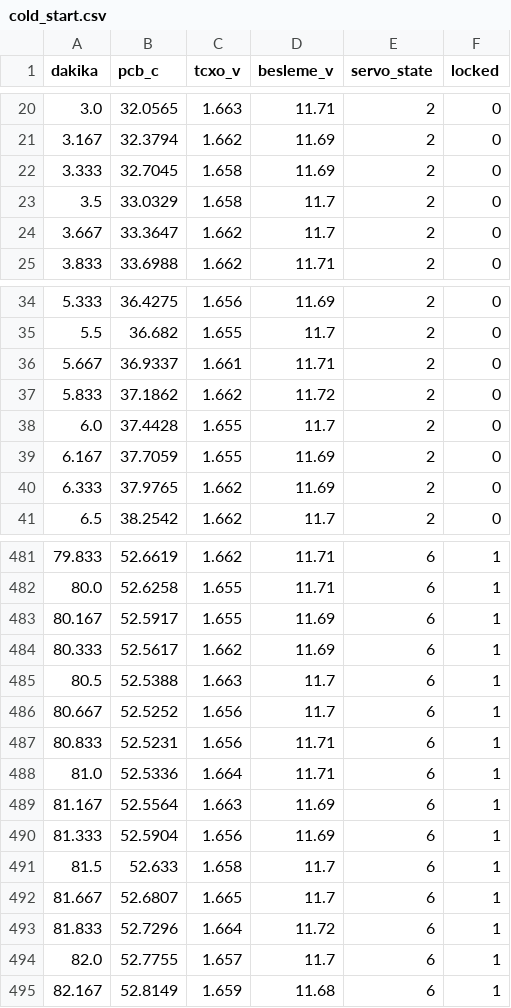
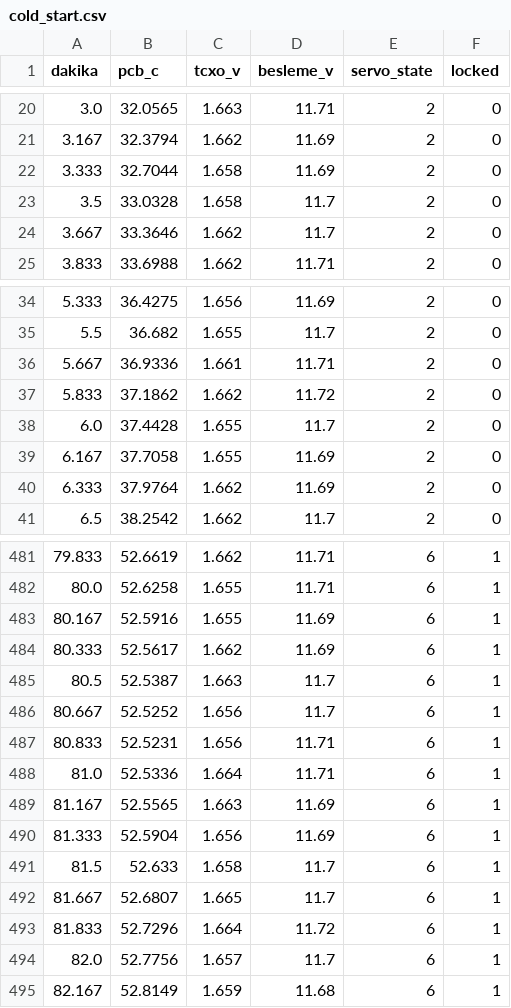
Before and after one commit to Pangea567/gnsdo-scpi-simulator, a CSV file: experiments/data/cold_start.csv, drawn as a sheet; only a part is shown, gaps mark what is left out; the diff covers the shown part only.

```diff
--- a/experiments/data/cold_start.csv
+++ b/experiments/data/cold_start.csv
@@ -21,5 +21,5 @@ dakika,pcb_c,tcxo_v,besleme_v,servo_state,locked
 3.167,32.3794,1.662,11.69,2,0
-3.333,32.7045,1.658,11.69,2,0
-3.5,33.0329,1.658,11.7,2,0
-3.667,33.3647,1.662,11.7,2,0
+3.333,32.7044,1.658,11.69,2,0
+3.5,33.0328,1.658,11.7,2,0
+3.667,33.3646,1.662,11.7,2,0
 3.833,33.6988,1.662,11.71,2,0
@@ -35,7 +35,7 @@ dakika,pcb_c,tcxo_v,besleme_v,servo_state,locked
 5.5,36.682,1.655,11.7,2,0
-5.667,36.9337,1.661,11.71,2,0
+5.667,36.9336,1.661,11.71,2,0
 5.833,37.1862,1.662,11.72,2,0
 6.0,37.4428,1.655,11.7,2,0
-6.167,37.7059,1.655,11.69,2,0
-6.333,37.9765,1.662,11.69,2,0
+6.167,37.7058,1.655,11.69,2,0
+6.333,37.9764,1.662,11.69,2,0
 6.5,38.2542,1.662,11.7,2,0
@@ -482,5 +482,5 @@ dakika,pcb_c,tcxo_v,besleme_v,servo_state,locked
 80.0,52.6258,1.655,11.71,6,1
-80.167,52.5917,1.655,11.69,6,1
+80.167,52.5916,1.655,11.69,6,1
 80.333,52.5617,1.662,11.69,6,1
-80.5,52.5388,1.663,11.7,6,1
+80.5,52.5387,1.663,11.7,6,1
 80.667,52.5252,1.656,11.7,6,1
@@ -488,3 +488,3 @@ dakika,pcb_c,tcxo_v,besleme_v,servo_state,locked
 81.0,52.5336,1.664,11.71,6,1
-81.167,52.5564,1.663,11.69,6,1
+81.167,52.5565,1.663,11.69,6,1
 81.333,52.5904,1.656,11.69,6,1
@@ -493,3 +493,3 @@ dakika,pcb_c,tcxo_v,besleme_v,servo_state,locked
 81.833,52.7296,1.664,11.72,6,1
-82.0,52.7755,1.657,11.7,6,1
+82.0,52.7756,1.657,11.7,6,1
 82.167,52.8149,1.659,11.68,6,1
```
Also changed, not shown: 61 edited cells elsewhere in this file, experiments/data/determinism.csv, experiments/data/locked_tint.csv, 25 other files.
